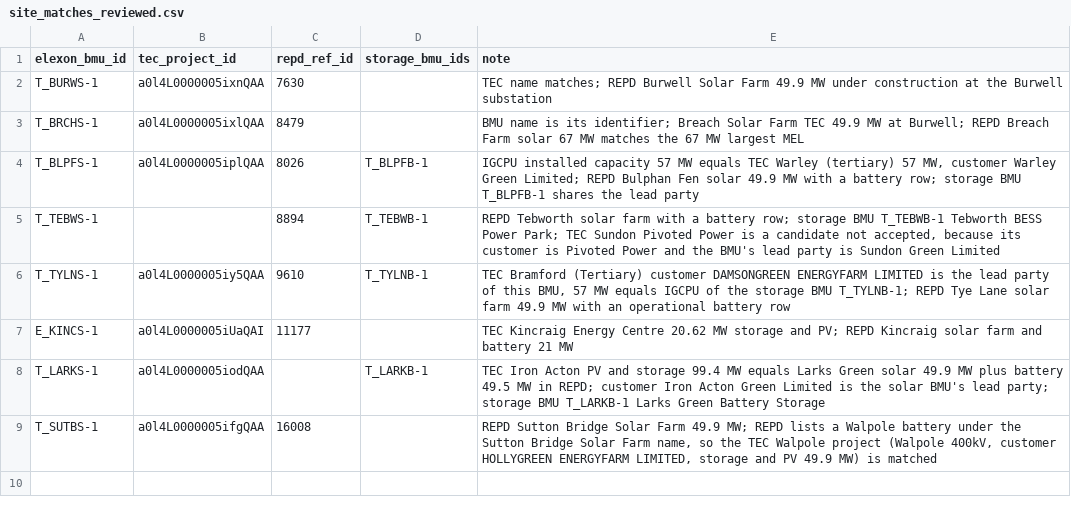
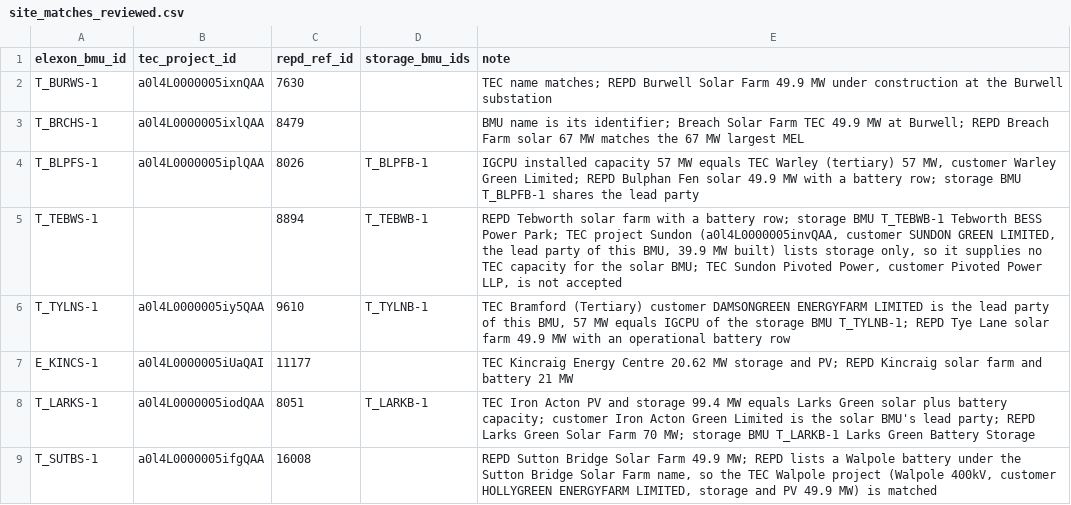
Before and after one commit to openclimatefix/nged-substation-forecast, a CSV file: studies/solar_bmu_census/site_matches_reviewed.csv, drawn as a sheet.

```diff
--- a/studies/solar_bmu_census/site_matches_reviewed.csv
+++ b/studies/solar_bmu_census/site_matches_reviewed.csv
@@ -4,6 +4,6 @@ T_BRCHS-1,a0l4L0000005ixlQAA,8479,,BMU name is its identifier; Breach Solar Farm
 T_BLPFS-1,a0l4L0000005iplQAA,8026,T_BLPFB-1,"IGCPU installed capacity 57 MW equals TEC Warley (tertiary) 57 MW, customer Warley Green Limited; REPD Bulphan Fen solar 49.9 MW with a battery row; storage BMU T_BLPFB-1 shares the lead party"
-T_TEBWS-1,,8894,T_TEBWB-1,"REPD Tebworth solar farm with a battery row; storage BMU T_TEBWB-1 Tebworth BESS Power Park; TEC Sundon Pivoted Power is a candidate not accepted, because its customer is Pivoted Power and the BMU's lead party is Sundon Green Limited"
+T_TEBWS-1,,8894,T_TEBWB-1,"REPD Tebworth solar farm with a battery row; storage BMU T_TEBWB-1 Tebworth BESS Power Park; TEC project Sundon (a0l4L0000005invQAA, customer SUNDON GREEN LIMITED, the lead party of this BMU, 39.9 MW built) lists storage only, so it supplies no TEC capacity for the solar BMU; TEC Sundon Pivoted Power, customer Pivoted Power LLP, is not accepted"
 T_TYLNS-1,a0l4L0000005iy5QAA,9610,T_TYLNB-1,"TEC Bramford (Tertiary) customer DAMSONGREEN ENERGYFARM LIMITED is the lead party of this BMU, 57 MW equals IGCPU of the storage BMU T_TYLNB-1; REPD Tye Lane solar farm 49.9 MW with an operational battery row"
 E_KINCS-1,a0l4L0000005iUaQAI,11177,,TEC Kincraig Energy Centre 20.62 MW storage and PV; REPD Kincraig solar farm and battery 21 MW
-T_LARKS-1,a0l4L0000005iodQAA,,T_LARKB-1,TEC Iron Acton PV and storage 99.4 MW equals Larks Green solar 49.9 MW plus battery 49.5 MW in REPD; customer Iron Acton Green Limited is the solar BMU's lead party; storage BMU T_LARKB-1 Larks Green Battery Storage
+T_LARKS-1,a0l4L0000005iodQAA,8051,T_LARKB-1,TEC Iron Acton PV and storage 99.4 MW equals Larks Green solar plus battery capacity; customer Iron Acton Green Limited is the solar BMU's lead party; REPD Larks Green Solar Farm 70 MW; storage BMU T_LARKB-1 Larks Green Battery Storage
 T_SUTBS-1,a0l4L0000005ifgQAA,16008,,"REPD Sutton Bridge Solar Farm 49.9 MW; REPD lists a Walpole battery under the Sutton Bridge Solar Farm name, so the TEC Walpole project (Walpole 400kV, customer HOLLYGREEN ENERGYFARM LIMITED, storage and PV 49.9 MW) is matched"
```
Also changed, not shown: studies/solar_bmu_census/tec_mapping_reviewed.csv, 5 other files.
